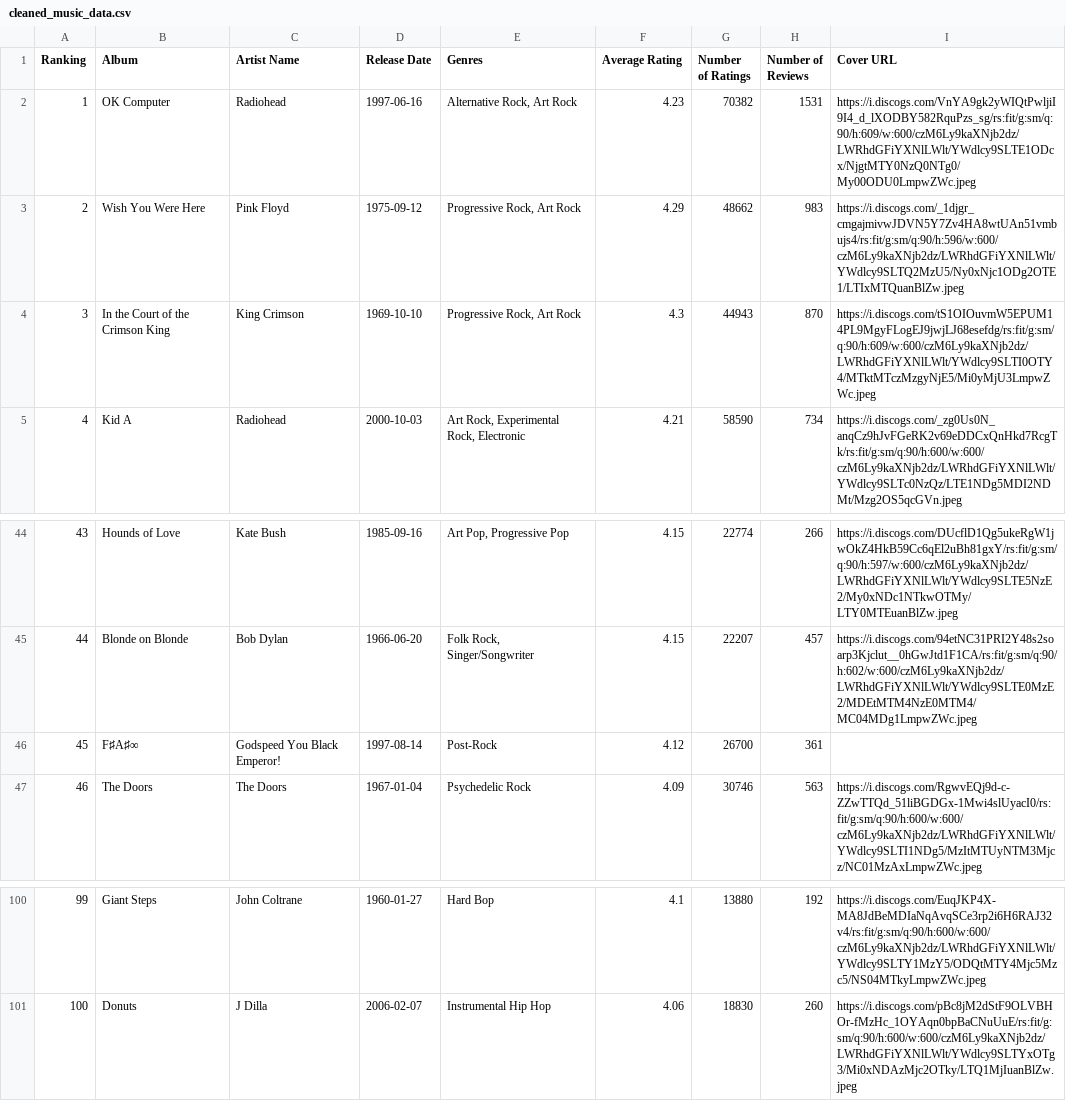
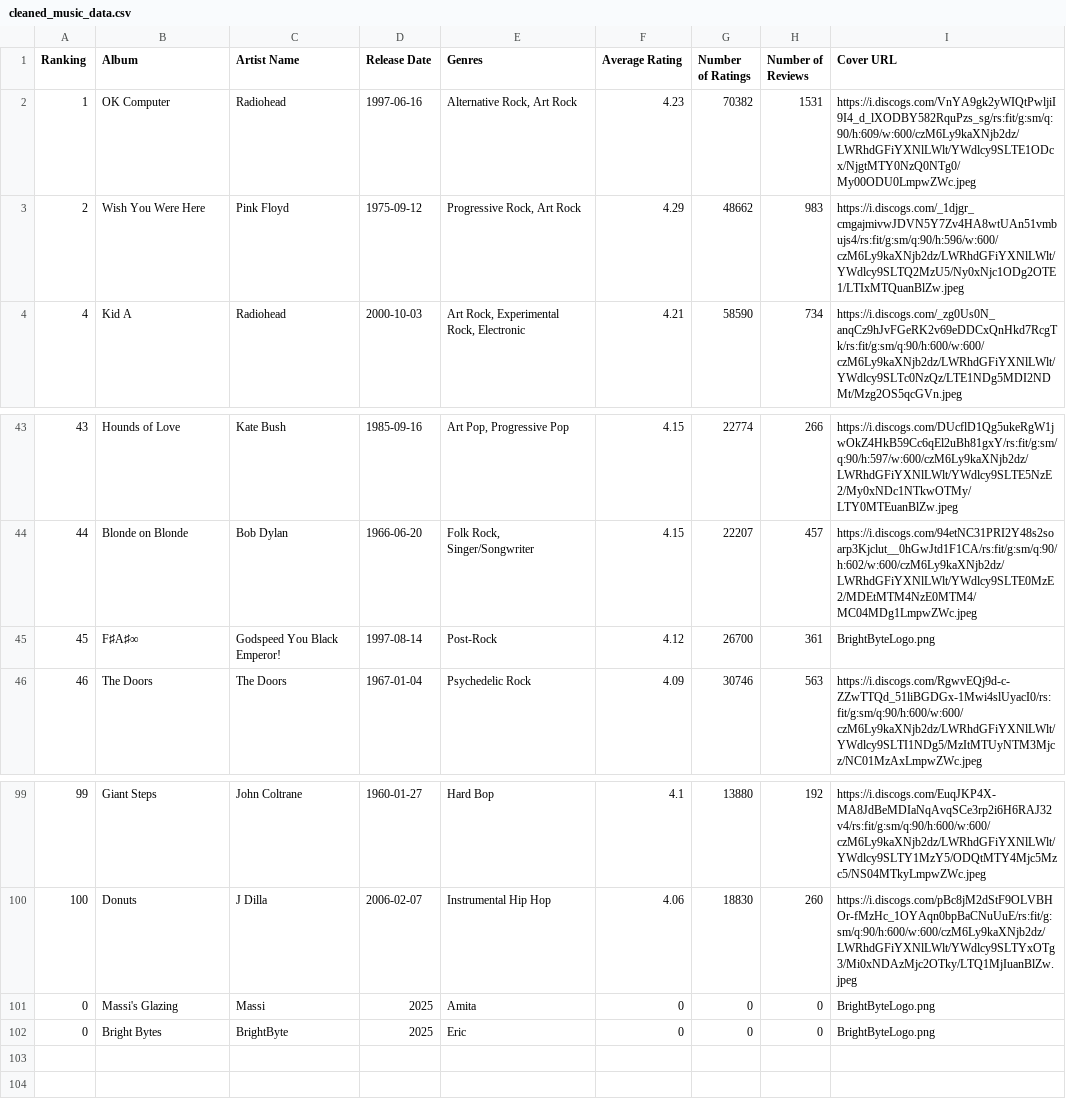
Before and after one commit to Massiafz/Project, a CSV file: Code/cleaned_music_data.csv, drawn as a sheet; only a part is shown, gaps mark what is left out.

Commit message:
Added csv saving, add/edit album covers, and threading

```diff
--- a/Code/cleaned_music_data.csv
+++ b/Code/cleaned_music_data.csv
@@ -3,3 +3,2 @@ Ranking,Album,Artist Name,Release Date,Genres,Average Rating,Number of Ratings,N
 2,Wish You Were Here,Pink Floyd,1975-09-12,"Progressive Rock, Art Rock",4.29,48662,983,https://i.discogs.com/_1djgr_cmgajmivwJDVN5Y7Zv4HA8wtUAn51vmbujs4/rs:fit/g:sm/q:90/h:596/w:600/czM6Ly9kaXNjb2dz/LWRhdGFiYXNlLWlt/YWdlcy9SLTQ2MzU5/Ny0xNjc1ODg2OTE1/LTIxMTQuanBlZw.jpeg
-3,In the Court of the Crimson King,King Crimson,1969-10-10,"Progressive Rock, Art Rock",4.3,44943,870,https://i.discogs.com/tS1OIOuvmW5EPUM14PL9MgyFLogEJ9jwjLJ68esefdg/rs:fit/g:sm/q:90/h:609/w:600/czM6Ly9kaXNjb2dz/LWRhdGFiYXNlLWlt/YWdlcy9SLTI0OTY4/MTktMTczMzgyNjE5/Mi0yMjU3LmpwZWc.jpeg
 4,Kid A,Radiohead,2000-10-03,"Art Rock, Experimental Rock, Electronic",4.21,58590,734,https://i.discogs.com/_zg0Us0N_anqCz9hJvFGeRK2v69eDDCxQnHkd7RcgTk/rs:fit/g:sm/q:90/h:600/w:600/czM6Ly9kaXNjb2dz/LWRhdGFiYXNlLWlt/YWdlcy9SLTc0NzQz/LTE1NDg5MDI2NDMt/Mzg2OS5qcGVn.jpeg
@@ -45,3 +44,3 @@ Ranking,Album,Artist Name,Release Date,Genres,Average Rating,Number of Ratings,N
 44,Blonde on Blonde,Bob Dylan,1966-06-20,"Folk Rock, Singer/Songwriter",4.15,22207,457,https://i.discogs.com/94etNC31PRI2Y48s2soarp3Kjclut__0hGwJtd1F1CA/rs:fit/g:sm/q:90/h:602/w:600/czM6Ly9kaXNjb2dz/LWRhdGFiYXNlLWlt/YWdlcy9SLTE0MzE2/MDEtMTM4NzE0MTM4/MC04MDg1LmpwZWc.jpeg
-45,F♯A♯∞,Godspeed You Black Emperor!,1997-08-14,Post-Rock,4.12,26700,361,
+45,F♯A♯∞,Godspeed You Black Emperor!,1997-08-14,Post-Rock,4.12,26700,361,BrightByteLogo.png
 46,The Doors,The Doors,1967-01-04,Psychedelic Rock,4.09,30746,563,https://i.discogs.com/RgwvEQj9d-c-ZZwTTQd_51liBGDGx-1Mwi4slUyacI0/rs:fit/g:sm/q:90/h:600/w:600/czM6Ly9kaXNjb2dz/LWRhdGFiYXNlLWlt/YWdlcy9SLTI1NDg5/MzItMTUyNTM3Mjcz/NC01MzAxLmpwZWc.jpeg
@@ -101 +100,3 @@ Ranking,Album,Artist Name,Release Date,Genres,Average Rating,Number of Ratings,N
 100,Donuts,J Dilla,2006-02-07,Instrumental Hip Hop,4.06,18830,260,https://i.discogs.com/pBc8jM2dStF9OLVBHOr-fMzHc_1OYAqn0bpBaCNuUuE/rs:fit/g:sm/q:90/h:600/w:600/czM6Ly9kaXNjb2dz/LWRhdGFiYXNlLWlt/YWdlcy9SLTYxOTg3/Mi0xNDAzMjc2OTky/LTQ1MjIuanBlZw.jpeg
+0,Massi's Glazing,Massi,2025,Amita,0,0,0,BrightByteLogo.png
+0,Bright Bytes,BrightByte,2025,Eric,0,0,0,BrightByteLogo.png
```
Also changed, not shown: 1 other file.
